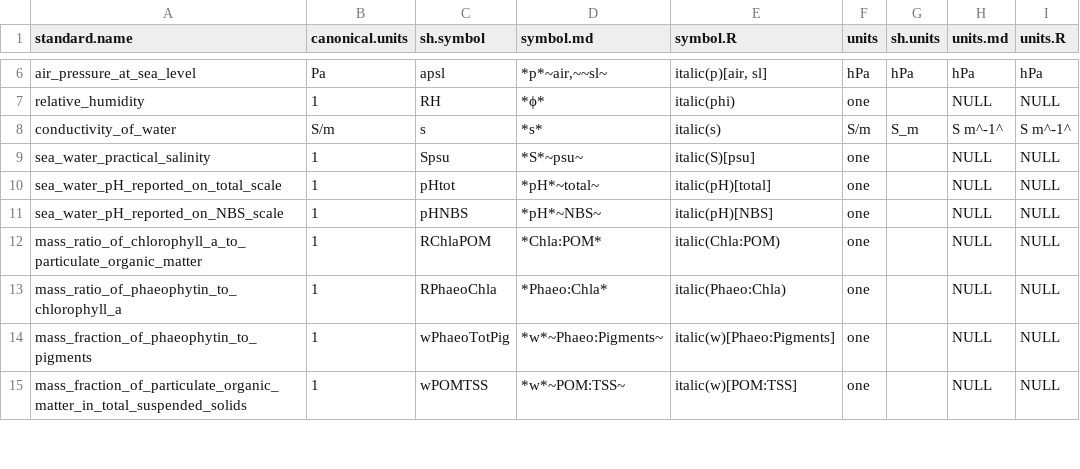
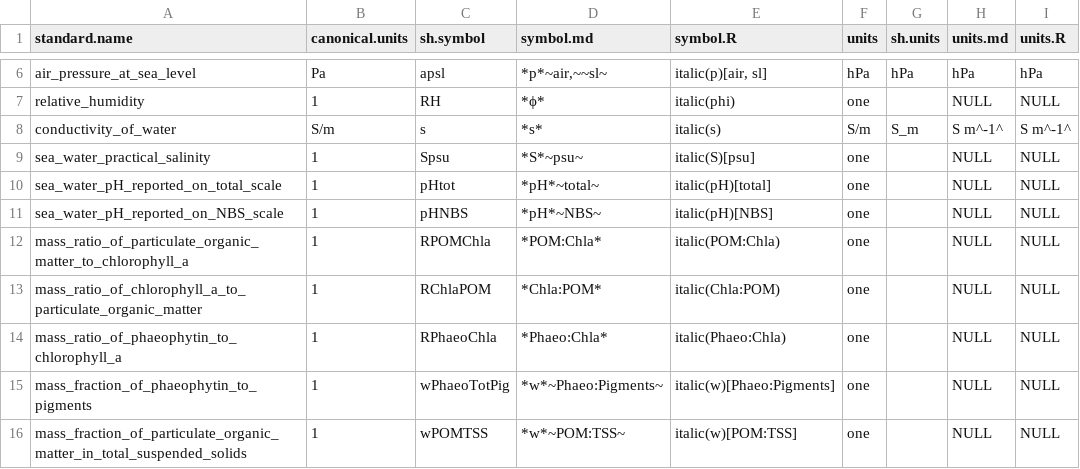
Before and after one commit to edwardpmorris/unitlabels, a CSV file: inst/extdata/definitions.csv, drawn as a sheet; only a part is shown, gaps mark what is left out.

Commit message:
added mass_ratio_of_particulate_organic_matter_to_chlorophyll_a

```diff
--- a/inst/extdata/definitions.csv
+++ b/inst/extdata/definitions.csv
@@ -11,2 +11,3 @@ sea_water_pH_reported_on_total_scale,1,pHtot,*pH*~total~,italic(pH)[total],one,,
 sea_water_pH_reported_on_NBS_scale,1,pHNBS,*pH*~NBS~,italic(pH)[NBS],one,,NULL,NULL
+mass_ratio_of_particulate_organic_matter_to_chlorophyll_a,1,RPOMChla,*POM:Chla*,italic(POM:Chla),one,,NULL,NULL
 mass_ratio_of_chlorophyll_a_to_particulate_organic_matter,1,RChlaPOM,*Chla:POM*,italic(Chla:POM),one,,NULL,NULL
```
